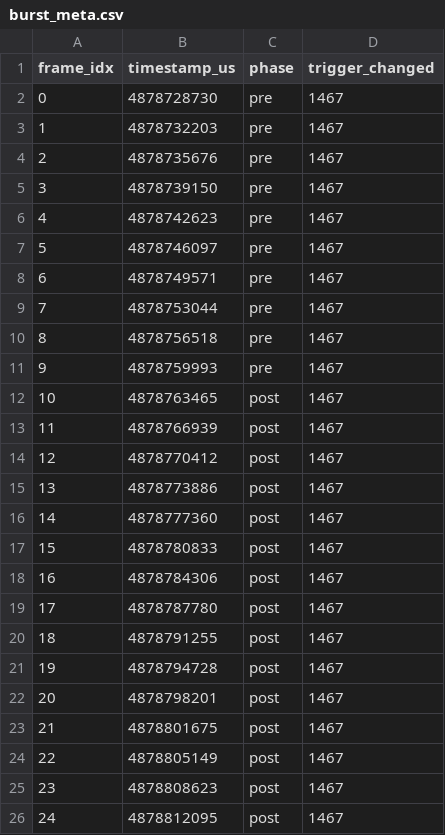
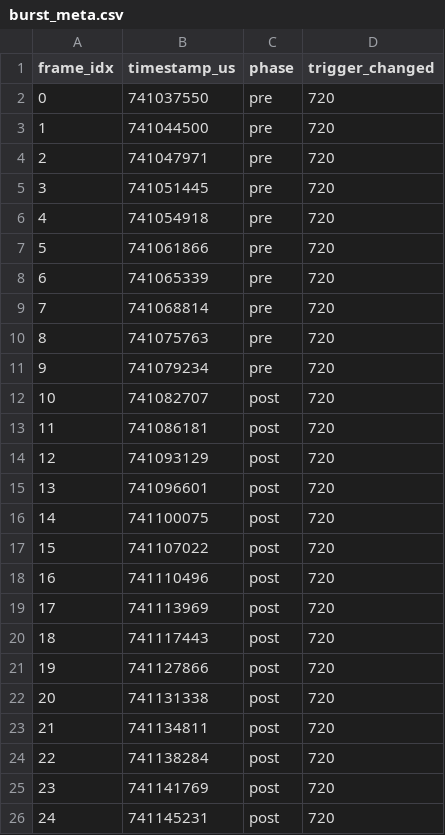
Before and after one commit to kopilakj/Golf-Launch-Monitor, a CSV file: Captures/raw_burst/burst_meta.csv, drawn as a sheet.

```diff
--- a/Captures/raw_burst/burst_meta.csv
+++ b/Captures/raw_burst/burst_meta.csv
@@ -1,26 +1,26 @@
 frame_idx,timestamp_us,phase,trigger_changed
-0,4878728730,pre,1467
-1,4878732203,pre,1467
-2,4878735676,pre,1467
-3,4878739150,pre,1467
-4,4878742623,pre,1467
-5,4878746097,pre,1467
-6,4878749571,pre,1467
-7,4878753044,pre,1467
-8,4878756518,pre,1467
-9,4878759993,pre,1467
-10,4878763465,post,1467
-11,4878766939,post,1467
-12,4878770412,post,1467
-13,4878773886,post,1467
-14,4878777360,post,1467
-15,4878780833,post,1467
-16,4878784306,post,1467
-17,4878787780,post,1467
-18,4878791255,post,1467
-19,4878794728,post,1467
-20,4878798201,post,1467
-21,4878801675,post,1467
-22,4878805149,post,1467
-23,4878808623,post,1467
-24,4878812095,post,1467
+0,741037550,pre,720
+1,741044500,pre,720
+2,741047971,pre,720
+3,741051445,pre,720
+4,741054918,pre,720
+5,741061866,pre,720
+6,741065339,pre,720
+7,741068814,pre,720
+8,741075763,pre,720
+9,741079234,pre,720
+10,741082707,post,720
+11,741086181,post,720
+12,741093129,post,720
+13,741096601,post,720
+14,741100075,post,720
+15,741107022,post,720
+16,741110496,post,720
+17,741113969,post,720
+18,741117443,post,720
+19,741127866,post,720
+20,741131338,post,720
+21,741134811,post,720
+22,741138284,post,720
+23,741141769,post,720
+24,741145231,post,720
```
Also changed, not shown: Calculations/ball_track.csv, 2 other files.
